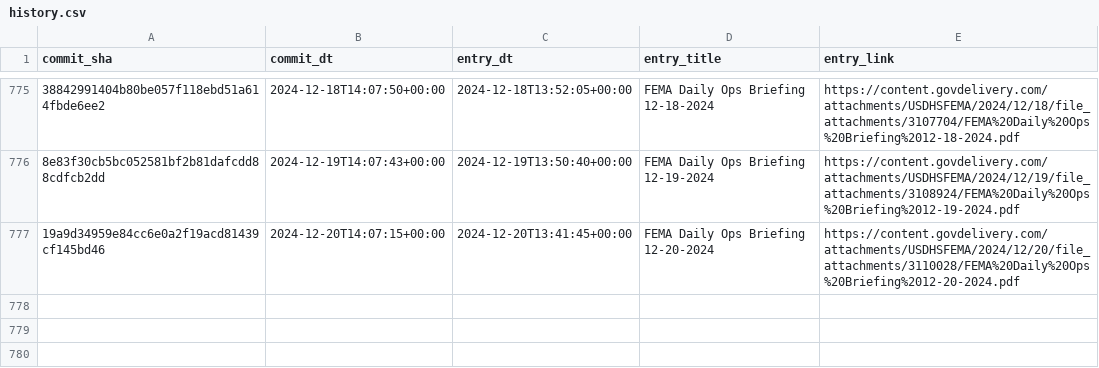
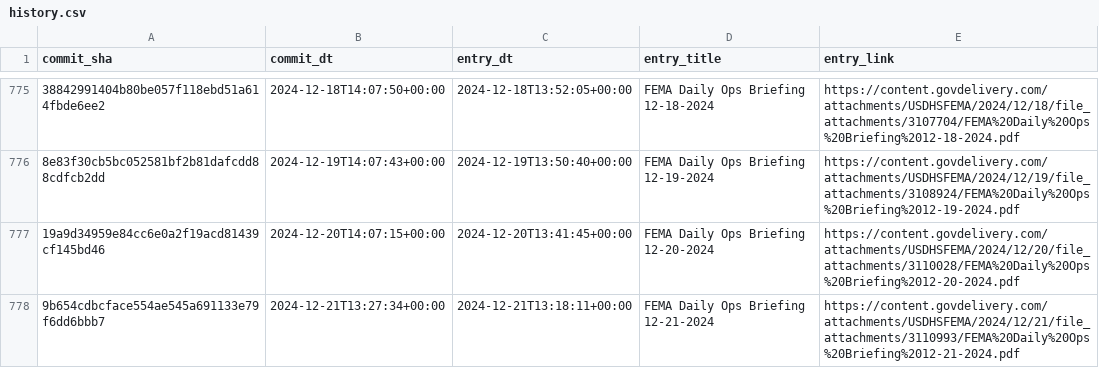
Before and after one commit to data-liberation-project/fema-daily-ops-email-to-rss, a CSV file: output/history.csv, drawn as a sheet; only a part is shown, gaps mark what is left out; the diff names each change by its address in the sheet, - before the commit and + after, or states it on an @@ line.

```diff
--- a/output/history.csv
+++ b/output/history.csv
+row 778: 9b654cdbcface554ae545a691133e79f6dd6bbb7 | 2024-12-21T13:27:34+00:00 | 2024-12-21T13:18:11+00:00 | FEMA Daily Ops Briefing 12-21-2024 | https://content.govdelivery.com/attachments/USDHSFEMA/2024/12/21/file_attachments/3110993/FEMA%20Daily%20Ops%20Briefing%2012-21-2024.pdf
```
